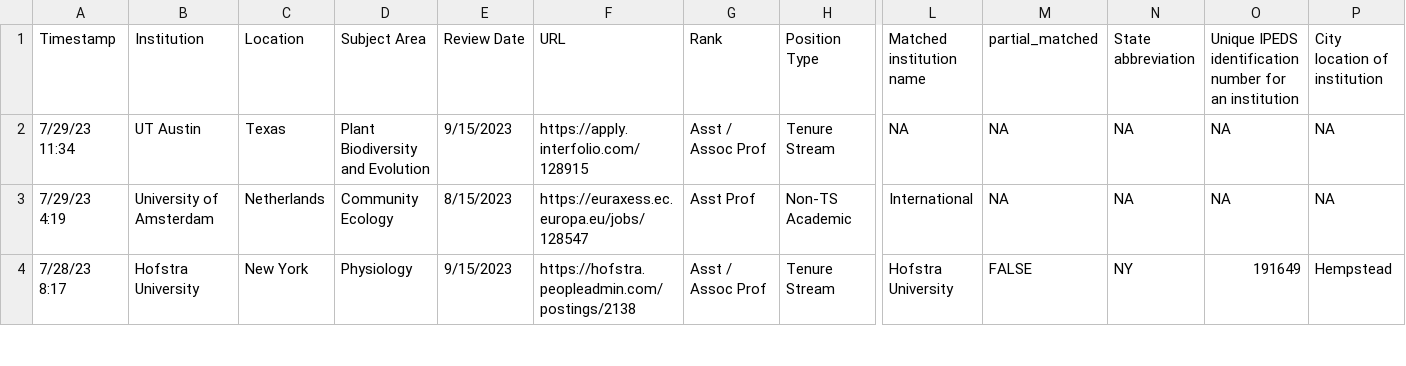
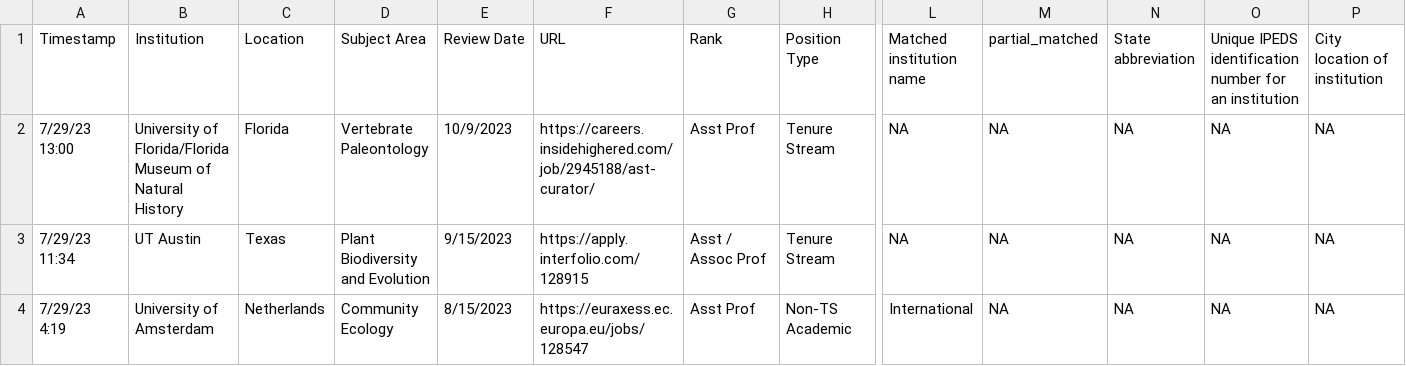
Before and after one commit to eddelbuettel/ecoevojobsR, a CSV file: data-raw/ecoevojobsR_faculty.csv, drawn as a sheet; only a part is shown, gaps mark what is left out; the shorter side is filled out with more unchanged rows; rows hold the shown columns only; the diff names each change by its address in the sheet, - before the commit and + after, or states it on an @@ line.

```diff
--- a/data-raw/ecoevojobsR_faculty.csv
+++ b/data-raw/ecoevojobsR_faculty.csv
+row 2: 7/29/23 13:00 | University of Florida/Florida Museum of Natural History | Florida | Vertebrate Paleontology | 10/9/2023 | https://careers.insidehighered.com/job/2945188/ast-curator/ | Asst Prof | Tenure Stream | NA | NA | NA | NA | NA
```
Also changed, not shown: data-raw/aliases_new1.csv, 1 other file.
